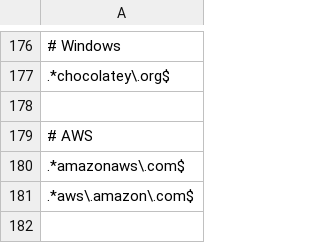
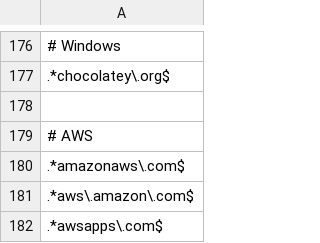
Before and after one commit to LoveKapibarasan/Linux_device_manager, a CSV file: white_list/_white-list.csv, drawn as a sheet; only a part is shown, gaps mark what is left out; the diff names each change by its address in the sheet, - before the commit and + after, or states it on an @@ line.

```diff
--- a/white_list/_white-list.csv
+++ b/white_list/_white-list.csv
+row 182: .*awsapps\.com$
```
Also changed, not shown: 1 other file.
